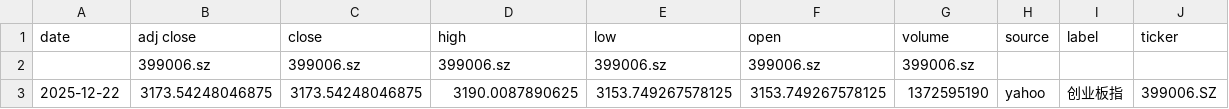
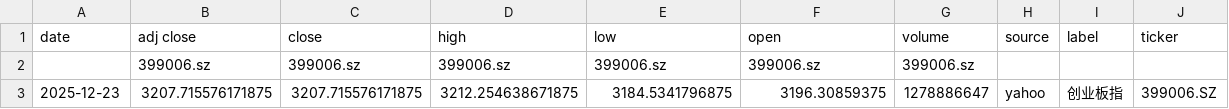
Before and after one commit to zid036116-ship-it/-10.16, a CSV file: docs/indices/创业板指.csv, drawn as a sheet; removed rows and columns are numbered as before the commit, all else as after; the diff names each change by its address in the sheet, - before the commit and + after, or states it on an @@ line.

```diff
--- a/docs/indices/创业板指.csv
+++ b/docs/indices/创业板指.csv
-row 3: 2025-12-22 | 3173.54248046875 | 3173.54248046875 | 3190.0087890625 | 3153.749267578125 | 3153.749267578125 | 1372595190 | yahoo | 创业板指 | 399006.SZ
+row 3: 2025-12-23 | 3207.715576171875 | 3207.715576171875 | 3212.254638671875 | 3184.5341796875 | 3196.30859375 | 1278886647 | yahoo | 创业板指 | 399006.SZ
```
Also changed, not shown: docs/indices/上证指数.csv, docs/indices/沪深300.csv, 2 other files.
